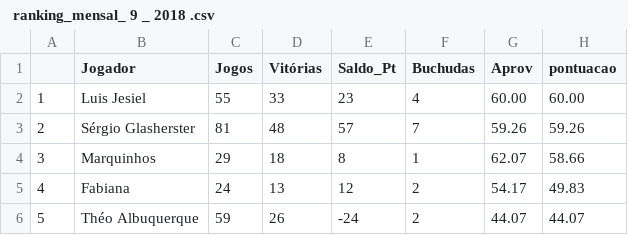
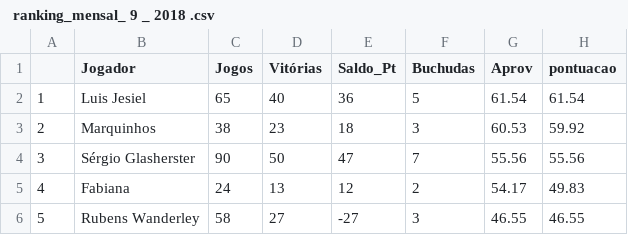
Before and after one commit to theoadepaula/domino, a CSV file: csv/ ranking_mensal_ 9 _ 2018 .csv, drawn as a sheet; only a part is shown; the diff covers the shown part only.

Commit message:
Atualização da planilha do ranking do mês. - 17/09/2018.

```diff
--- a/csv/ ranking_mensal_ 9 _ 2018 .csv
+++ b/csv/ ranking_mensal_ 9 _ 2018 .csv
@@ -1,6 +1,6 @@
 "";"Jogador";"Jogos";"Vitórias";"Saldo_Pt";"Buchudas";"Aprov";"pontuacao"
-"1";"Luis Jesiel";55;33;23;4;"60.00";"60.00"
-"2";"Sérgio Glasherster";81;48;57;7;"59.26";"59.26"
-"3";"Marquinhos";29;18;8;1;"62.07";"58.66"
+"1";"Luis Jesiel";65;40;36;5;"61.54";"61.54"
+"2";"Marquinhos";38;23;18;3;"60.53";"59.92"
+"3";"Sérgio Glasherster";90;50;47;7;"55.56";"55.56"
 "4";"Fabiana";24;13;12;2;"54.17";"49.83"
-"5";"Théo Albuquerque";59;26;-24;2;"44.07";"44.07"
+"5";"Rubens Wanderley";58;27;-27;3;"46.55";"46.55"
```
Also changed, not shown: 1 added row, 1 removed row and 19 edited cells elsewhere in this file.
